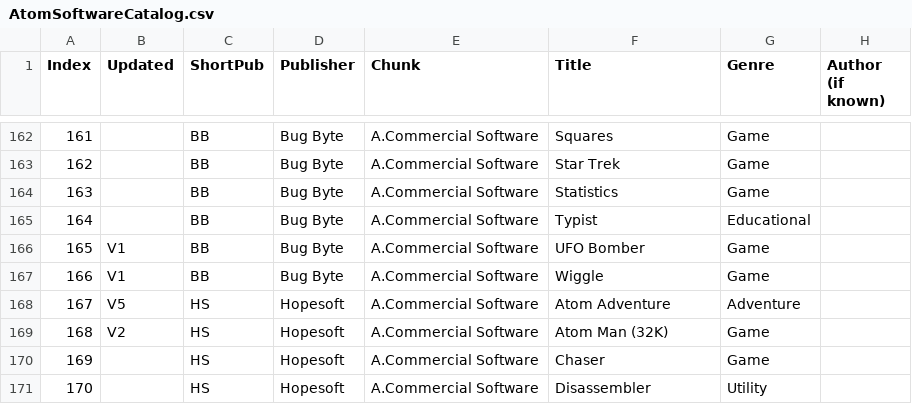
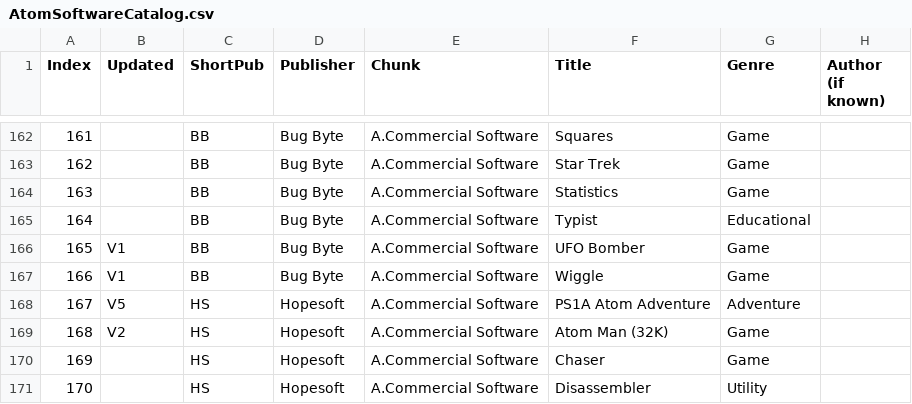
Before and after one commit to hoglet67/AtomSoftwareArchive, a CSV file: catalog/AtomSoftwareCatalog.csv, drawn as a sheet; only a part is shown, gaps mark what is left out; the diff covers the shown part only; the diff names each change by its address in the sheet, - before the commit and + after, or states it on an @@ line.

```diff
--- a/catalog/AtomSoftwareCatalog.csv
+++ b/catalog/AtomSoftwareCatalog.csv
-F168 (Title): Atom Adventure
+F168 (Title): PS1A Atom Adventure
```
Also changed, not shown: 1 added row and 12 edited cells elsewhere in this file, 1 other file.
